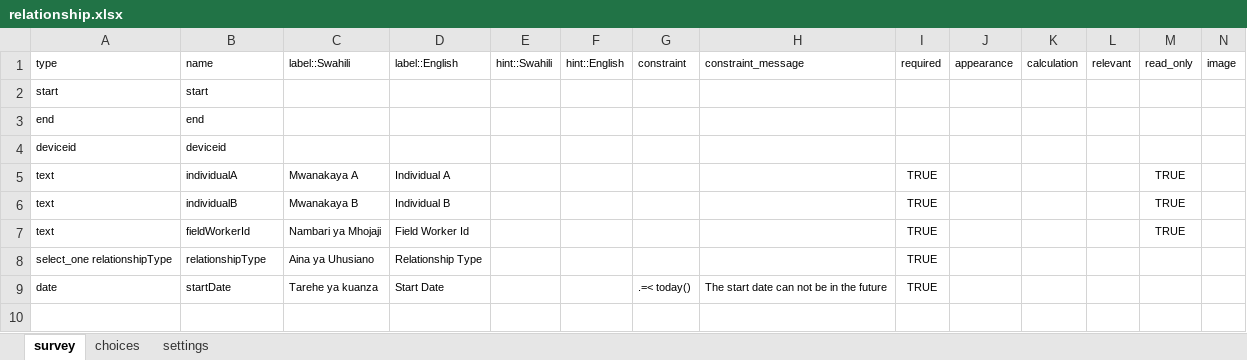
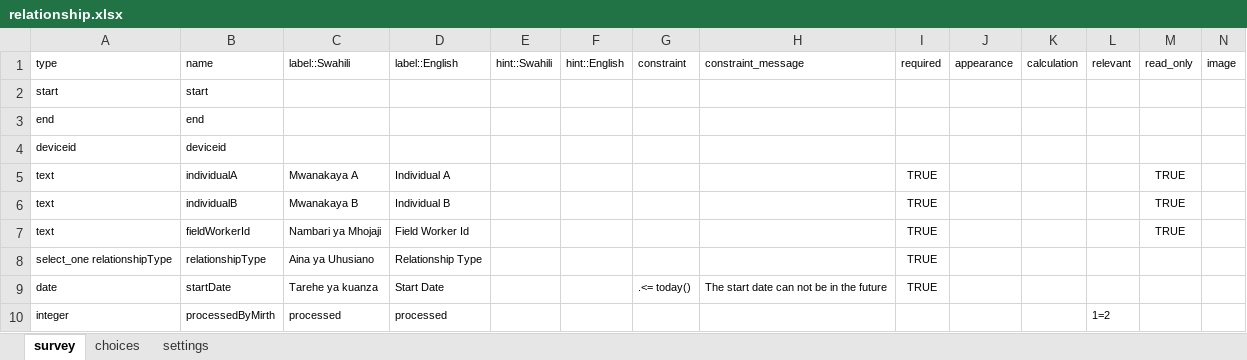
Before and after one commit to OpenHDS/openhds-tablet, an Excel workbook: xforms/xlsforms/relationship.xlsx, sheet survey, drawn as a sheet; only a part is shown; values as stored, in another font and other column widths than the file's, no borders; rows hold the shown columns only; the diff names each change by its address in the sheet, - before the commit and + after, or states it on an @@ line.

```diff
--- a/xforms/xlsforms/relationship.xlsx (sheet survey)
+++ b/xforms/xlsforms/relationship.xlsx (sheet survey)
-G9 (constraint): .=< today()
+G9 (constraint): .<= today()
+row 10: integer | processedByMirth | processed | processed |  |  |  |  |  |  |  | 1=2
```
Also changed, not shown: xforms/xlsforms/location_registration.xlsx, xforms/xlsforms/membership.xlsx, 9 other files.
